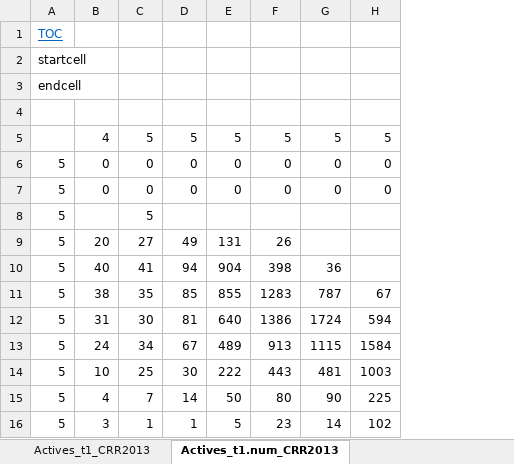
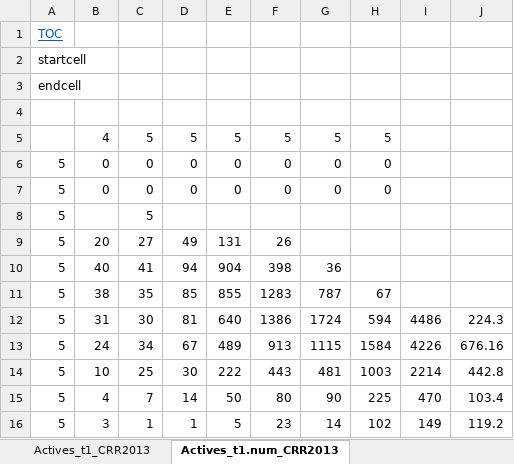
Before and after one commit to marshallpku/Model_MISERS, an Excel workbook: Data_inputs/MISERS_MemberData.xlsx, sheet Actives_t1.num_CRR2013, drawn as a sheet; values as stored, in another font and other column widths than the file's, no borders; charts and pictures not drawn; the diff names each change by its address in the sheet, - before the commit and + after, or states it on an @@ line.

```diff
--- a/Data_inputs/MISERS_MemberData.xlsx (sheet Actives_t1.num_CRR2013)
+++ b/Data_inputs/MISERS_MemberData.xlsx (sheet Actives_t1.num_CRR2013)
+column I, rows 12-16: 4486 | 4226 | 2214 | 470 | 149
+column J, rows 12-16: 224.3 | 676.16 | 442.8 | 103.4 | 119.2
```
Also changed, not shown: sheet RetBen_t1_CRR2013, other sheet tabs, formulas that keep their value, charts or pictures, RunControl.xlsx, 12 other files.
